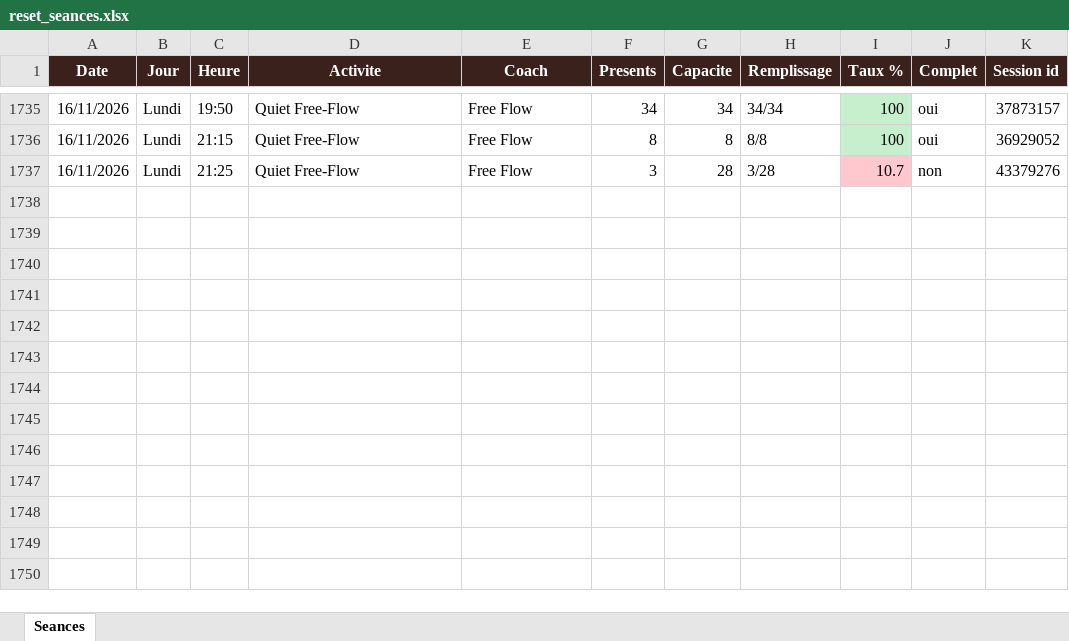
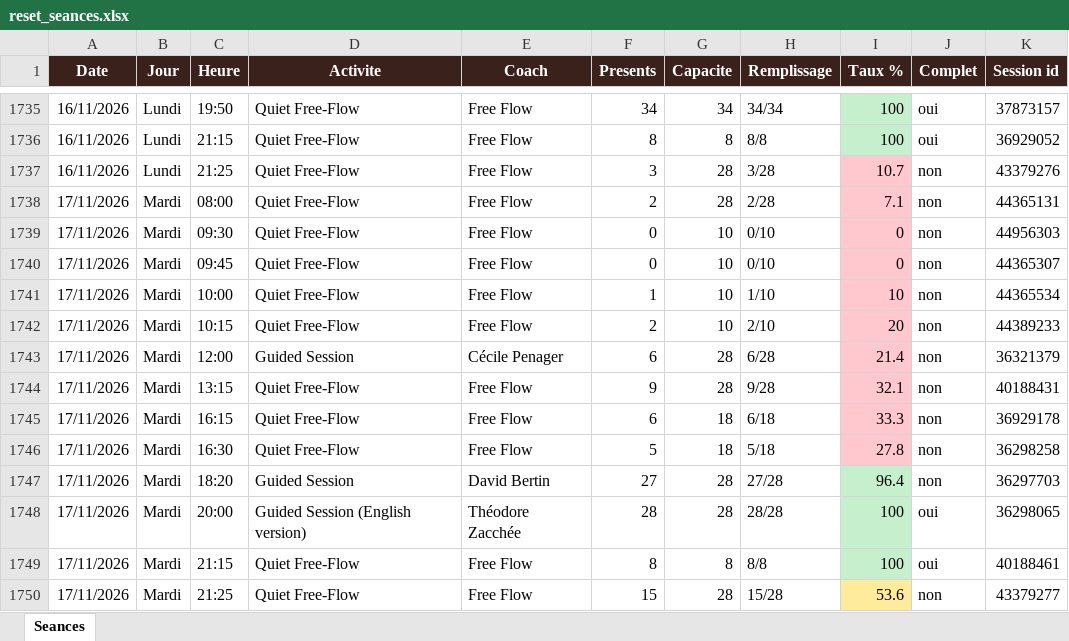
Before and after one commit to sbbb-git/reset, an Excel workbook: reset_seances.xlsx, sheet Seances, drawn as a sheet; only a part is shown, gaps mark what is left out; values as stored, in another font and other column widths than the file's, no borders; the diff names each change by its address in the sheet, - before the commit and + after, or states it on an @@ line.

```diff
--- a/reset_seances.xlsx (sheet Seances)
+++ b/reset_seances.xlsx (sheet Seances)
+row 1738: 17/11/2026 | Mardi | 08:00 | Quiet Free-Flow | Free Flow | 2 | 28 | 2/28 | 7.1 | non | 44365131
+row 1739: 17/11/2026 | Mardi | 09:30 | Quiet Free-Flow | Free Flow | 0 | 10 | 0/10 | 0 | non | 44956303
+row 1740: 17/11/2026 | Mardi | 09:45 | Quiet Free-Flow | Free Flow | 0 | 10 | 0/10 | 0 | non | 44365307
+row 1741: 17/11/2026 | Mardi | 10:00 | Quiet Free-Flow | Free Flow | 1 | 10 | 1/10 | 10 | non | 44365534
+row 1742: 17/11/2026 | Mardi | 10:15 | Quiet Free-Flow | Free Flow | 2 | 10 | 2/10 | 20 | non | 44389233
+row 1743: 17/11/2026 | Mardi | 12:00 | Guided Session | Cécile Penager | 6 | 28 | 6/28 | 21.4 | non | 36321379
+row 1744: 17/11/2026 | Mardi | 13:15 | Quiet Free-Flow | Free Flow | 9 | 28 | 9/28 | 32.1 | non | 40188431
+row 1745: 17/11/2026 | Mardi | 16:15 | Quiet Free-Flow | Free Flow | 6 | 18 | 6/18 | 33.3 | non | 36929178
+row 1746: 17/11/2026 | Mardi | 16:30 | Quiet Free-Flow | Free Flow | 5 | 18 | 5/18 | 27.8 | non | 36298258
+row 1747: 17/11/2026 | Mardi | 18:20 | Guided Session | David Bertin | 27 | 28 | 27/28 | 96.4 | non | 36297703
+row 1748: 17/11/2026 | Mardi | 20:00 | Guided Session (English version) | Théodore Zacchée | 28 | 28 | 28/28 | 100 | oui | 36298065
+row 1749: 17/11/2026 | Mardi | 21:15 | Quiet Free-Flow | Free Flow | 8 | 8 | 8/8 | 100 | oui | 40188461
+row 1750: 17/11/2026 | Mardi | 21:25 | Quiet Free-Flow | Free Flow | 15 | 28 | 15/28 | 53.6 | non | 43379277
```
Also changed, not shown: 3 other files.
